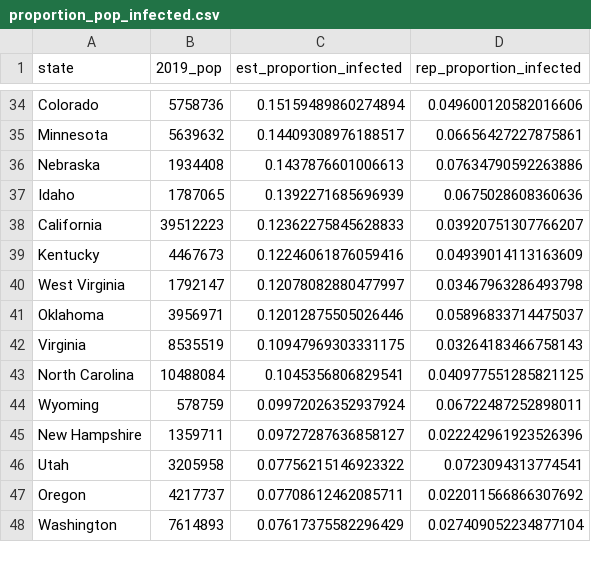
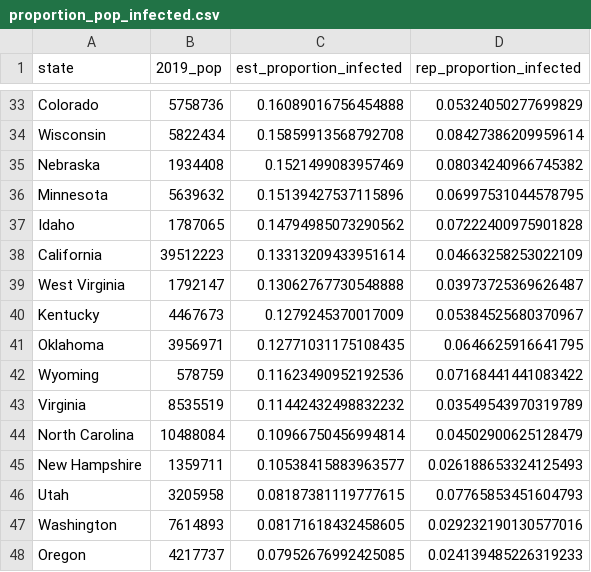
Before and after one commit to robbdunlap/covid_app, a CSV file: data/proportion_pop_infected.csv, drawn as a sheet; only a part is shown, gaps mark what is left out; removed rows and columns are numbered as before the commit, all else as after; the diff covers the shown part only; the diff names each change by its address in the sheet, - before the commit and + after, or states it on an @@ line.

```diff
--- a/data/proportion_pop_infected.csv
+++ b/data/proportion_pop_infected.csv
-C33 (est_proportion_infected): 0.15159489860274894
+C33 (est_proportion_infected): 0.16089016756454888
-D33 (rep_proportion_infected): 0.049600120582016606
+D33 (rep_proportion_infected): 0.05324050277699829
-row 35: Minnesota | 5639632 | 0.14409308976188517 | 0.06656427227875861
+row 34: Wisconsin | 5822434 | 0.15859913568792708 | 0.08427386209959614
-C35 (est_proportion_infected): 0.1437876601006613
+C35 (est_proportion_infected): 0.1521499083957469
-D35 (rep_proportion_infected): 0.07634790592263886
+D35 (rep_proportion_infected): 0.08034240966745382
+row 36: Minnesota | 5639632 | 0.15139427537115896 | 0.06997531044578795
-C37 (est_proportion_infected): 0.1392271685696939
+C37 (est_proportion_infected): 0.14794985073290562
-D37 (rep_proportion_infected): 0.0675028608360636
+D37 (rep_proportion_infected): 0.07222400975901828
-C38 (est_proportion_infected): 0.12362275845628833
+C38 (est_proportion_infected): 0.13313209433951614
-D38 (rep_proportion_infected): 0.03920751307766207
+D38 (rep_proportion_infected): 0.04663258253022109
-row 39: Kentucky | 4467673 | 0.12246061876059416 | 0.04939014113163609
-C39 (est_proportion_infected): 0.12078082880477997
+C39 (est_proportion_infected): 0.13062767730548888
-D39 (rep_proportion_infected): 0.03467963286493798
+D39 (rep_proportion_infected): 0.03973725369626487
+row 40: Kentucky | 4467673 | 0.1279245370017009 | 0.05384525680370967
-C41 (est_proportion_infected): 0.12012875505026446
+C41 (est_proportion_infected): 0.12771031175108435
-D41 (rep_proportion_infected): 0.05896833714475037
+D41 (rep_proportion_infected): 0.0646625916641795
+row 42: Wyoming | 578759 | 0.11623490952192536 | 0.07168441441083422
-C43 (est_proportion_infected): 0.10947969303331175
+C43 (est_proportion_infected): 0.11442432498832232
-D43 (rep_proportion_infected): 0.03264183466758143
+D43 (rep_proportion_infected): 0.03549543970319789
-C44 (est_proportion_infected): 0.1045356806829541
+C44 (est_proportion_infected): 0.10966750456994814
-D44 (rep_proportion_infected): 0.040977551285821125
+D44 (rep_proportion_infected): 0.04502900625128479
-row 44: Wyoming | 578759 | 0.09972026352937924 | 0.06722487252898011
-C45 (est_proportion_infected): 0.09727287636858127
+C45 (est_proportion_infected): 0.10538415883963577
-D45 (rep_proportion_infected): 0.022242961923526396
+D45 (rep_proportion_infected): 0.026188653324125493
-C46 (est_proportion_infected): 0.07756215146923322
+C46 (est_proportion_infected): 0.08187381119777615
-D46 (rep_proportion_infected): 0.0723094313774541
+D46 (rep_proportion_infected): 0.07765853451604793
-row 47: Oregon | 4217737 | 0.07708612462085711 | 0.022011566866307692
-C47 (est_proportion_infected): 0.07617375582296429
+C47 (est_proportion_infected): 0.08171618432458605
-D47 (rep_proportion_infected): 0.027409052234877104
+D47 (rep_proportion_infected): 0.029232190130577016
+row 48: Oregon | 4217737 | 0.07952676992425085 | 0.024139485226319233
```
Also changed, not shown: 8 added rows, 9 removed rows and 54 edited cells elsewhere in this file, data/exposure_model.csv, 11 other files.
